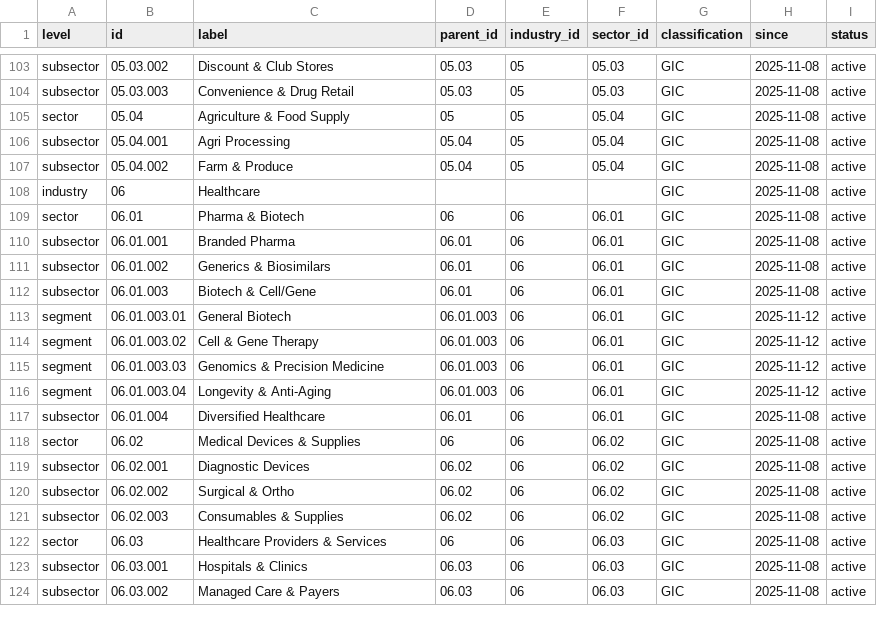
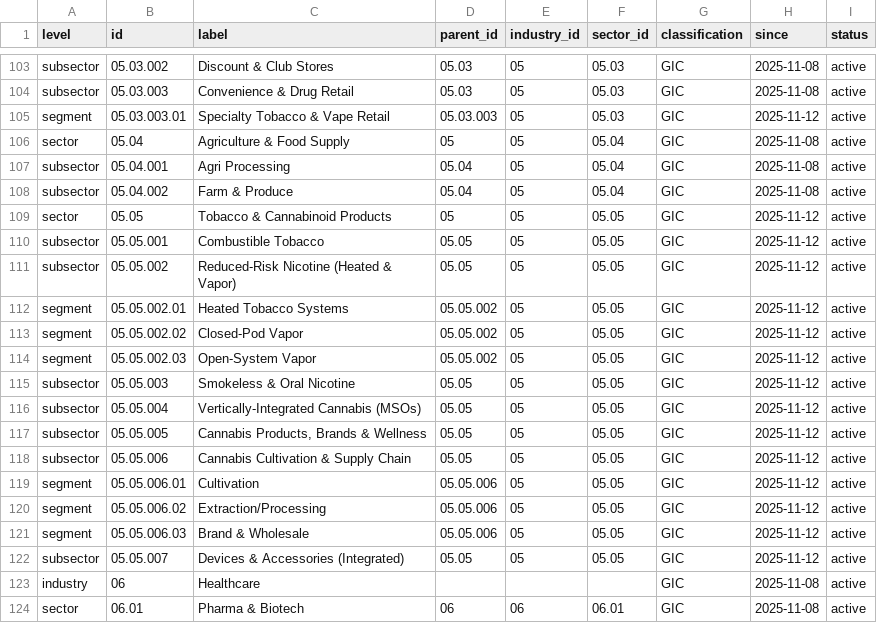
Before and after one commit to shadstradamus/DMCS, a CSV file: data/classification.csv, drawn as a sheet; only a part is shown, gaps mark what is left out; the shorter side is filled out with more unchanged rows.

Commit message:
Add tobacco & cannabinoid industry coverage (v1.2.2)
Expanded DMCS taxonomy with a new sector for Tobacco & Cannabinoid Products, including 6 new subsectors and 5 new segments. Updated changelog, README, and all data files to reflect the new classifications and increased coverage statistics. This release improves granularity for tobacco, nicotine alternatives, and cannabis industries, supporting more detailed product and vertical integration classification.

```diff
--- a/data/classification.csv
+++ b/data/classification.csv
@@ -104,2 +104,3 @@ level,id,label,parent_id,industry_id,sector_id,classification,since,status
 "subsector","05.03.003","Convenience & Drug Retail","05.03","05","05.03","GIC","2025-11-08","active"
+"segment","05.03.003.01","Specialty Tobacco & Vape Retail","05.03.003","05","05.03","GIC","2025-11-12","active"
 "sector","05.04","Agriculture & Food Supply","05","05","05.04","GIC","2025-11-08","active"
@@ -107,2 +108,16 @@ level,id,label,parent_id,industry_id,sector_id,classification,since,status
 "subsector","05.04.002","Farm & Produce","05.04","05","05.04","GIC","2025-11-08","active"
+"sector","05.05","Tobacco & Cannabinoid Products","05","05","05.05","GIC","2025-11-12","active"
+"subsector","05.05.001","Combustible Tobacco","05.05","05","05.05","GIC","2025-11-12","active"
+"subsector","05.05.002","Reduced-Risk Nicotine (Heated & Vapor)","05.05","05","05.05","GIC","2025-11-12","active"
+"segment","05.05.002.01","Heated Tobacco Systems","05.05.002","05","05.05","GIC","2025-11-12","active"
+"segment","05.05.002.02","Closed-Pod Vapor","05.05.002","05","05.05","GIC","2025-11-12","active"
+"segment","05.05.002.03","Open-System Vapor","05.05.002","05","05.05","GIC","2025-11-12","active"
+"subsector","05.05.003","Smokeless & Oral Nicotine","05.05","05","05.05","GIC","2025-11-12","active"
+"subsector","05.05.004","Vertically-Integrated Cannabis (MSOs)","05.05","05","05.05","GIC","2025-11-12","active"
+"subsector","05.05.005","Cannabis Products, Brands & Wellness","05.05","05","05.05","GIC","2025-11-12","active"
+"subsector","05.05.006","Cannabis Cultivation & Supply Chain","05.05","05","05.05","GIC","2025-11-12","active"
+"segment","05.05.006.01","Cultivation","05.05.006","05","05.05","GIC","2025-11-12","active"
+"segment","05.05.006.02","Extraction/Processing","05.05.006","05","05.05","GIC","2025-11-12","active"
+"segment","05.05.006.03","Brand & Wholesale","05.05.006","05","05.05","GIC","2025-11-12","active"
+"subsector","05.05.007","Devices & Accessories (Integrated)","05.05","05","05.05","GIC","2025-11-12","active"
 "industry","06","Healthcare","","","","GIC","2025-11-08","active"
```
Also changed, not shown: 10 other files.
